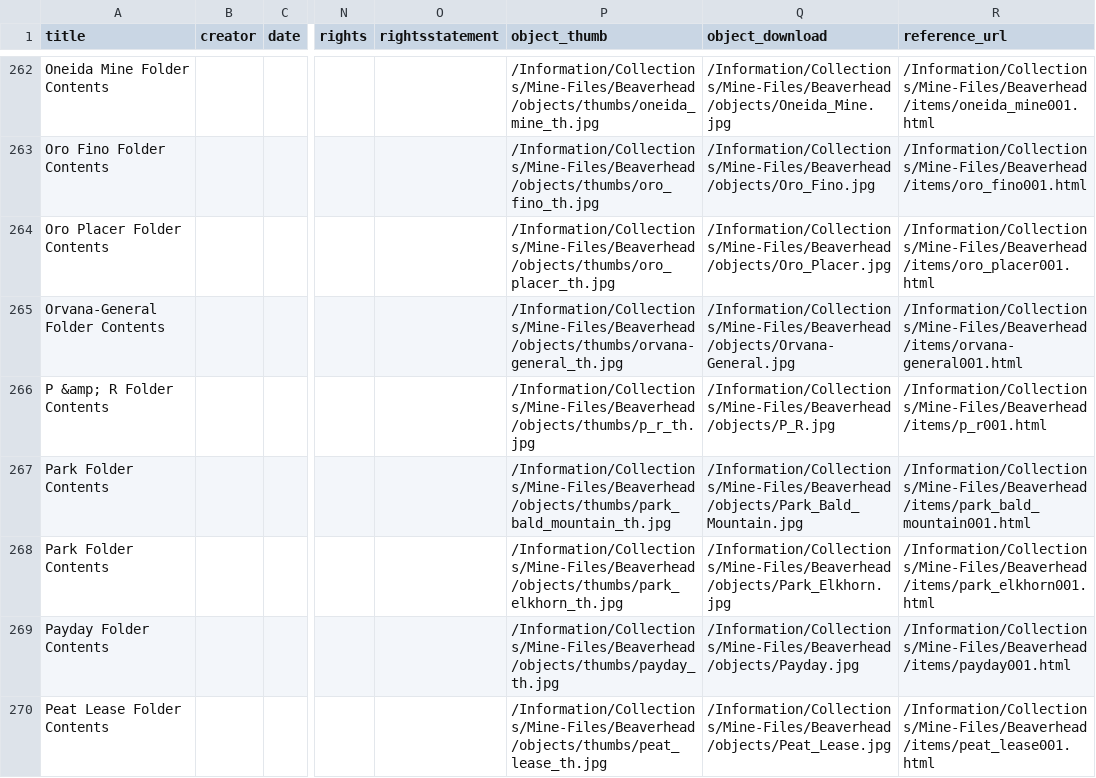
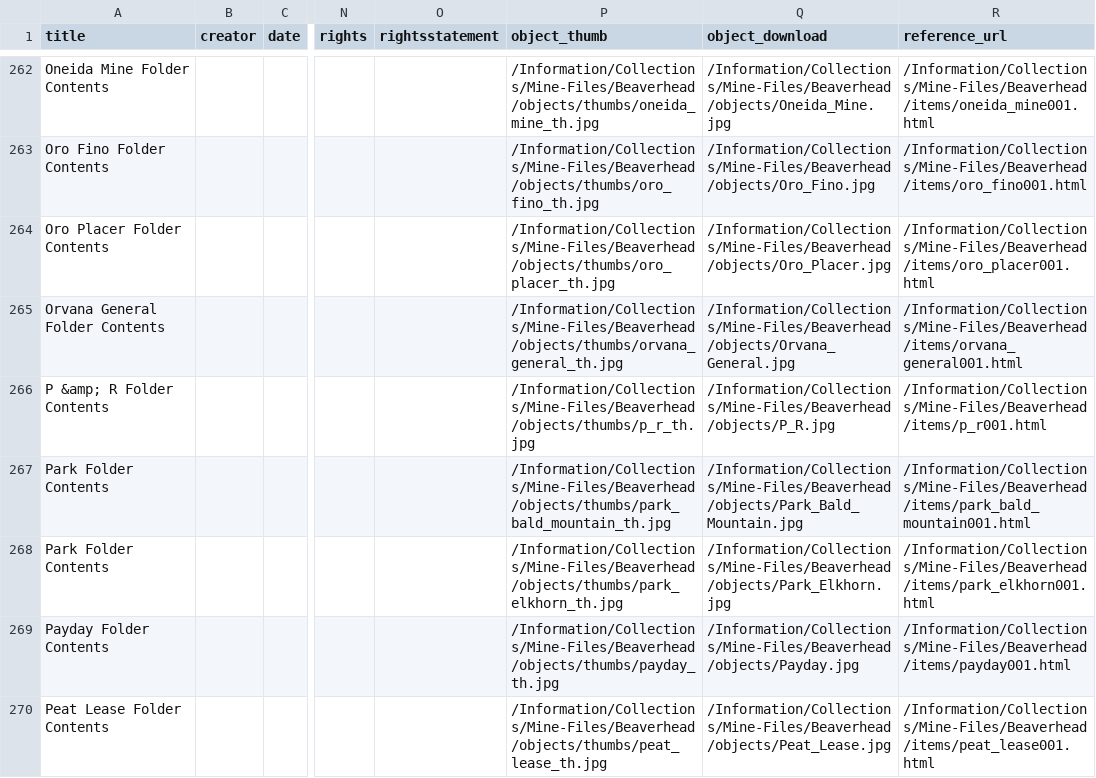
Before and after one commit to cc3199/counties-master, a CSV file: _site/assets/data/metadata.csv, drawn as a sheet; only a part is shown, gaps mark what is left out; the diff names each change by its address in the sheet, - before the commit and + after, or states it on an @@ line.

```diff
--- a/_site/assets/data/metadata.csv
+++ b/_site/assets/data/metadata.csv
-A265 (title): Orvana-General Folder Contents
+A265 (title): Orvana General Folder Contents
-P265 (object_thumb): /Information/Collections/Mine-Files/Beaverhead/objects/thumbs/orvana-general_th.jpg
+P265 (object_thumb): /Information/Collections/Mine-Files/Beaverhead/objects/thumbs/orvana_general_th.jpg
-Q265 (object_download): /Information/Collections/Mine-Files/Beaverhead/objects/Orvana-General.jpg
+Q265 (object_download): /Information/Collections/Mine-Files/Beaverhead/objects/Orvana_General.jpg
-R265 (reference_url): /Information/Collections/Mine-Files/Beaverhead/items/orvana-general001.html
+R265 (reference_url): /Information/Collections/Mine-Files/Beaverhead/items/orvana_general001.html
```
Also changed, not shown: _data/beaverhead-metadata.csv, _site/assets/data/locations.csv, 15 other files.
